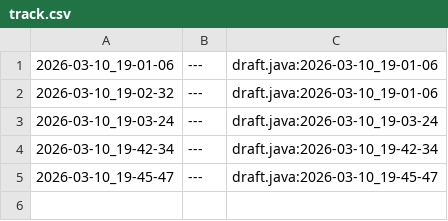
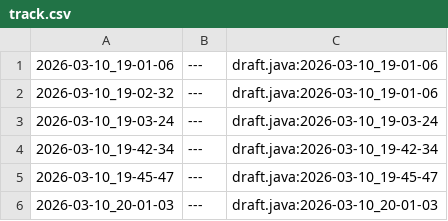
Before and after one commit to qxcode-course/ed-seg-bloco-a-Rafaz666, a CSV file: .tko/track/es@princesa/track.csv, drawn as a sheet; the diff names each change by its address in the sheet, - before the commit and + after, or states it on an @@ line.

```diff
--- a/.tko/track/es@princesa/track.csv
+++ b/.tko/track/es@princesa/track.csv
+row 6: 2026-03-10_20-01-03 | --- | draft.java:2026-03-10_20-01-03
```
Also changed, not shown: 9 other files.
